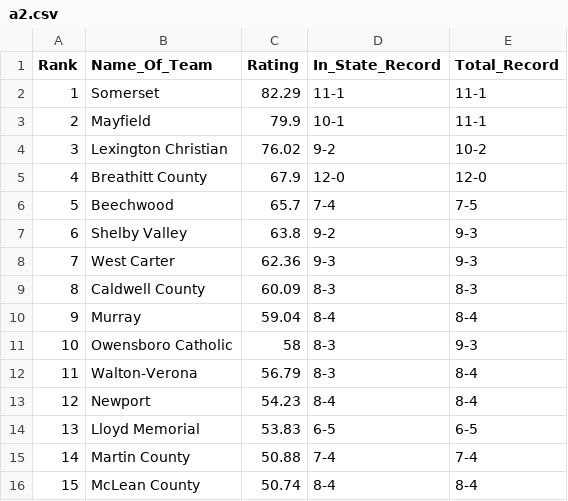
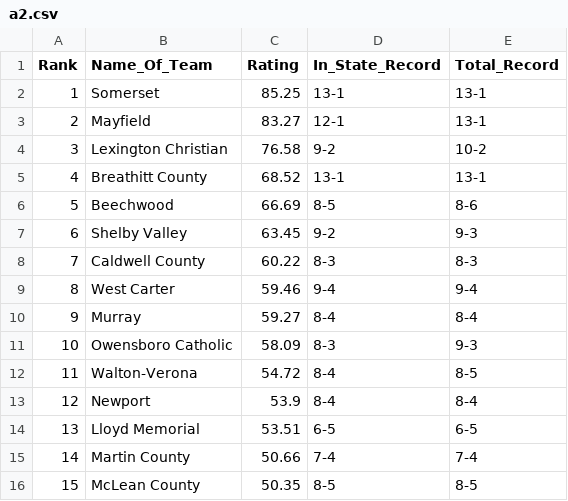
Before and after one commit to jacksonkennedynorris/rankings, a CSV file: a2.csv, drawn as a sheet; only a part is shown; the diff covers the shown part only.

```diff
--- a/a2.csv
+++ b/a2.csv
@@ -1,16 +1,16 @@
 Rank,Name_Of_Team,Rating,In_State_Record,Total_Record
-1,Somerset,82.29,11-1,11-1
-2,Mayfield,79.9,10-1,11-1
-3,Lexington Christian,76.02,9-2,10-2
-4,Breathitt County,67.9,12-0,12-0
-5,Beechwood,65.7,7-4,7-5
-6,Shelby Valley,63.8,9-2,9-3
-7,West Carter,62.36,9-3,9-3
-8,Caldwell County,60.09,8-3,8-3
-9,Murray,59.04,8-4,8-4
-10,Owensboro Catholic,58,8-3,9-3
-11,Walton-Verona,56.79,8-3,8-4
-12,Newport,54.23,8-4,8-4
-13,Lloyd Memorial,53.83,6-5,6-5
-14,Martin County,50.88,7-4,7-4
-15,McLean County,50.74,8-4,8-4
+1,Somerset,85.25,13-1,13-1
+2,Mayfield,83.27,12-1,13-1
+3,Lexington Christian,76.58,9-2,10-2
+4,Breathitt County,68.52,13-1,13-1
+5,Beechwood,66.69,8-5,8-6
+6,Shelby Valley,63.45,9-2,9-3
+7,Caldwell County,60.22,8-3,8-3
+8,West Carter,59.46,9-4,9-4
+9,Murray,59.27,8-4,8-4
+10,Owensboro Catholic,58.09,8-3,9-3
+11,Walton-Verona,54.72,8-4,8-5
+12,Newport,53.9,8-4,8-4
+13,Lloyd Memorial,53.51,6-5,6-5
+14,Martin County,50.66,7-4,7-4
+15,McLean County,50.35,8-5,8-5
```
Also changed, not shown: 25 edited cells elsewhere in this file, a1.csv, class1.csv, 11 other files.
